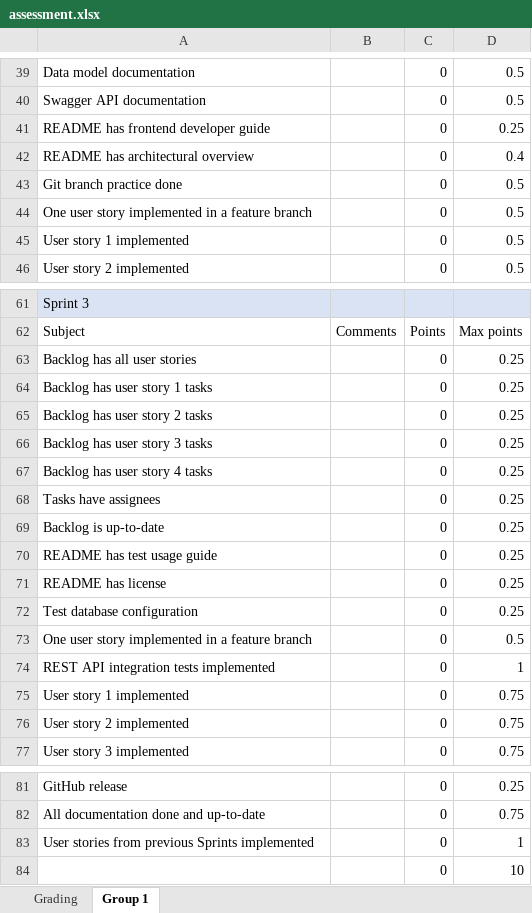
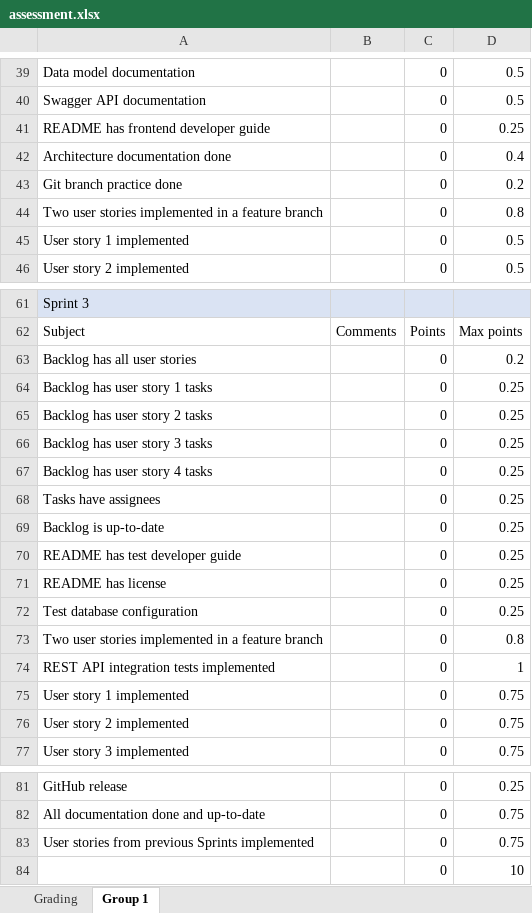
Before and after one commit to software-development-project-1/software-development-project-1.github.io, an Excel workbook: teacher/assessment.xlsx, sheet Group 1, drawn as a sheet; only a part is shown, gaps mark what is left out; values as stored, in another font and other column widths than the file's, no borders; the diff names each change by its address in the sheet, - before the commit and + after, or states it on an @@ line.

```diff
--- a/teacher/assessment.xlsx (sheet Group 1)
+++ b/teacher/assessment.xlsx (sheet Group 1)
-A42: README has architectural overview
+A42: Architecture documentation done
-D43: 0.5
+D43: 0.2
-A44: One user story implemented in…
+A44: Two user stories implemented in…
-D44: 0.5
+D44: 0.8
-D63: 0.25
+D63: 0.2
-A70: README has test usage guide
+A70: README has test developer guide
-A73: One user story implemented in…
+A73: Two user stories implemented in…
-D73: 0.5
+D73: 0.8
-D83: 1
+D83: 0.75
```
Also changed, not shown: 3 other files.
